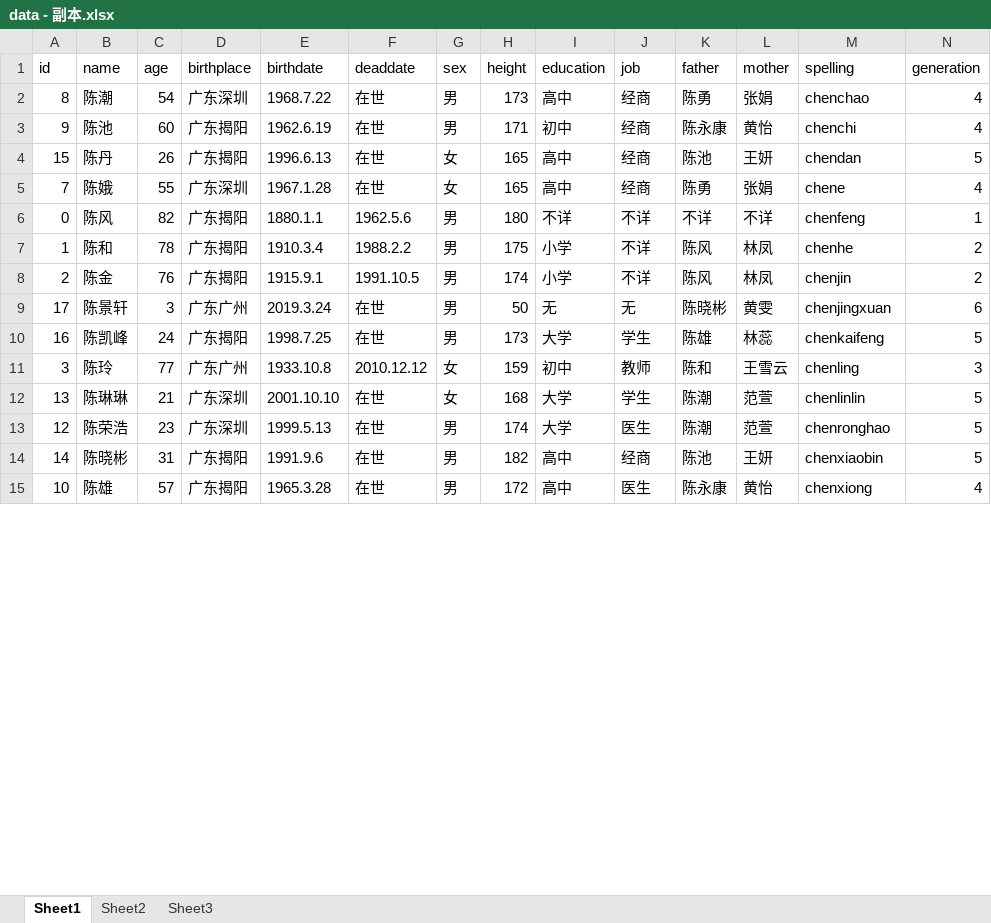
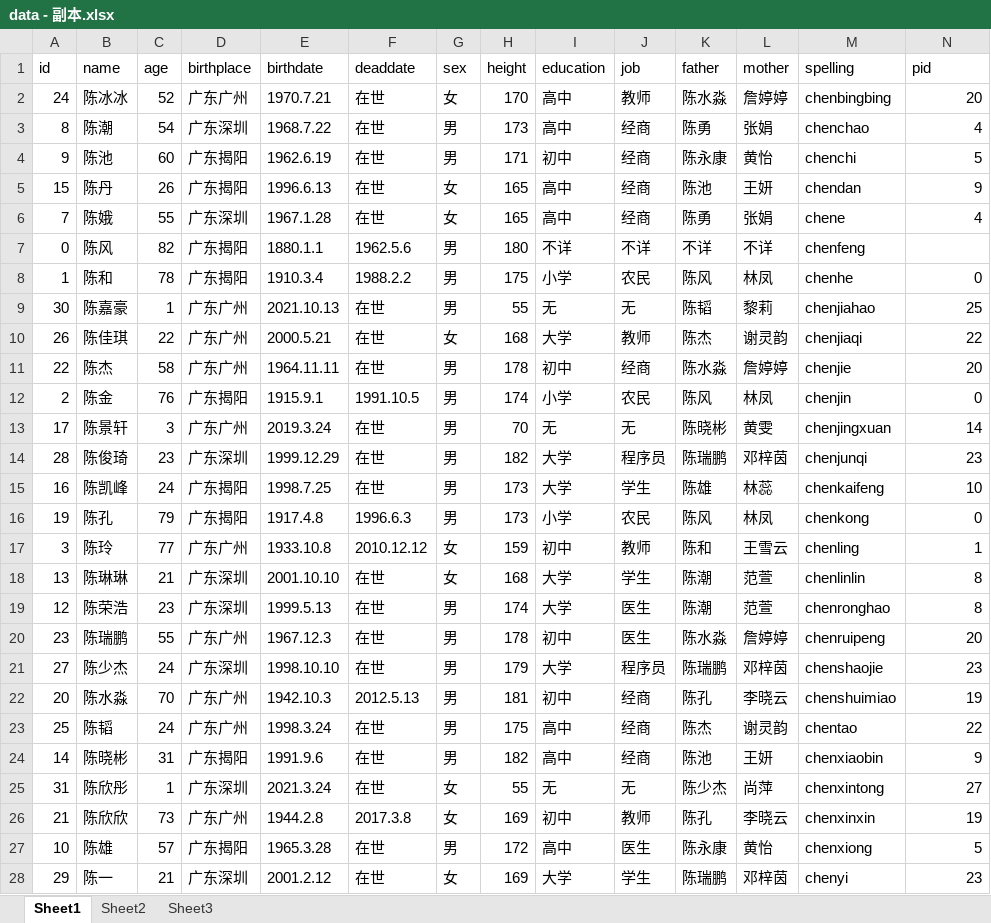
Before and after one commit to vegetable5555/Data-Structure-assignment, an Excel workbook: server/public/data - 副本.xlsx, sheet Sheet1, drawn as a sheet; only a part is shown; values as stored, in another font and other column widths than the file's, no borders; addresses are those after the commit; the diff covers the shown part only; the diff names each change by its address in the sheet, - before the commit and + after, or states it on an @@ line.

```diff
--- a/server/public/data - 副本.xlsx (sheet Sheet1)
+++ b/server/public/data - 副本.xlsx (sheet Sheet1)
-N1: generation
+N1: pid
+row 2: 24 | 陈冰冰 | 52 | 广东广州 | 1970.7.21 | 在世 | 女 | 170 | 高中 | 教师 | 陈水淼 | 詹婷婷 | chenbingbing | 20
-N4 (pid): 4
+N4 (pid): 5
-N5 (pid): 5
+N5 (pid): 9
-N7 (pid): 1
+N7 (pid): (empty)
-J8 (job): 不详
+J8 (job): 农民
-N8 (pid): 2
+N8 (pid): 0
+row 9: 30 | 陈嘉豪 | 1 | 广东广州 | 2021.10.13 | 在世 | 男 | 55 | 无 | 无 | 陈韬 | 黎莉 | chenjiahao | 25
+row 10: 26 | 陈佳琪 | 22 | 广东广州 | 2000.5.21 | 在世 | 女 | 168 | 大学 | 教师 | 陈杰 | 谢灵韵 | chenjiaqi | 22
+row 11: 22 | 陈杰 | 58 | 广东广州 | 1964.11.11 | 在世 | 男 | 178 | 初中 | 经商 | 陈水淼 | 詹婷婷 | chenjie | 20
-J12 (job): 不详
+J12 (job): 农民
-N12 (pid): 2
+N12 (pid): 0
-H13 (height): 50
+H13 (height): 70
-N13 (pid): 6
+N13 (pid): 14
+row 14: 28 | 陈俊琦 | 23 | 广东深圳 | 1999.12.29 | 在世 | 男 | 182 | 大学 | 程序员 | 陈瑞鹏 | 邓梓茵 | chenjunqi | 23
-N15 (pid): 5
+N15 (pid): 10
+row 16: 19 | 陈孔 | 79 | 广东揭阳 | 1917.4.8 | 1996.6.3 | 男 | 173 | 小学 | 农民 | 陈风 | 林凤 | chenkong | 0
-N17 (pid): 3
+N17 (pid): 1
-N18:N19 (pid): 5
+N18:N19 (pid): 8
+row 20: 23 | 陈瑞鹏 | 55 | 广东广州 | 1967.12.3 | 在世 | 男 | 178 | 初中 | 医生 | 陈水淼 | 詹婷婷 | chenruipeng | 20
+row 21: 27 | 陈少杰 | 24 | 广东深圳 | 1998.10.10 | 在世 | 男 | 179 | 大学 | 程序员 | 陈瑞鹏 | 邓梓茵 | chenshaojie | 23
+row 22: 20 | 陈水淼 | 70 | 广东广州 | 1942.10.3 | 2012.5.13 | 男 | 181 | 初中 | 经商 | 陈孔 | 李晓云 | chenshuimiao | 19
+row 23: 25 | 陈韬 | 24 | 广东广州 | 1998.3.24 | 在世 | 男 | 175 | 高中 | 经商 | 陈杰 | 谢灵韵 | chentao | 22
-N24 (pid): 5
+N24 (pid): 9
+row 25: 31 | 陈欣彤 | 1 | 广东深圳 | 2021.3.24 | 在世 | 女 | 55 | 无 | 无 | 陈少杰 | 尚萍 | chenxintong | 27
+row 26: 21 | 陈欣欣 | 73 | 广东广州 | 1944.2.8 | 2017.3.8 | 女 | 169 | 初中 | 教师 | 陈孔 | 李晓云 | chenxinxin | 19
-N27 (pid): 4
+N27 (pid): 5
+row 28: 29 | 陈一 | 21 | 广东深圳 | 2001.2.12 | 在世 | 女 | 169 | 大学 | 学生 | 陈瑞鹏 | 邓梓茵 | chenyi | 23
```
Also changed, not shown: 2 added rows and 4 edited cells elsewhere in this sheet, sheet Sheet2, server/public/data.xlsx, 11 other files.
